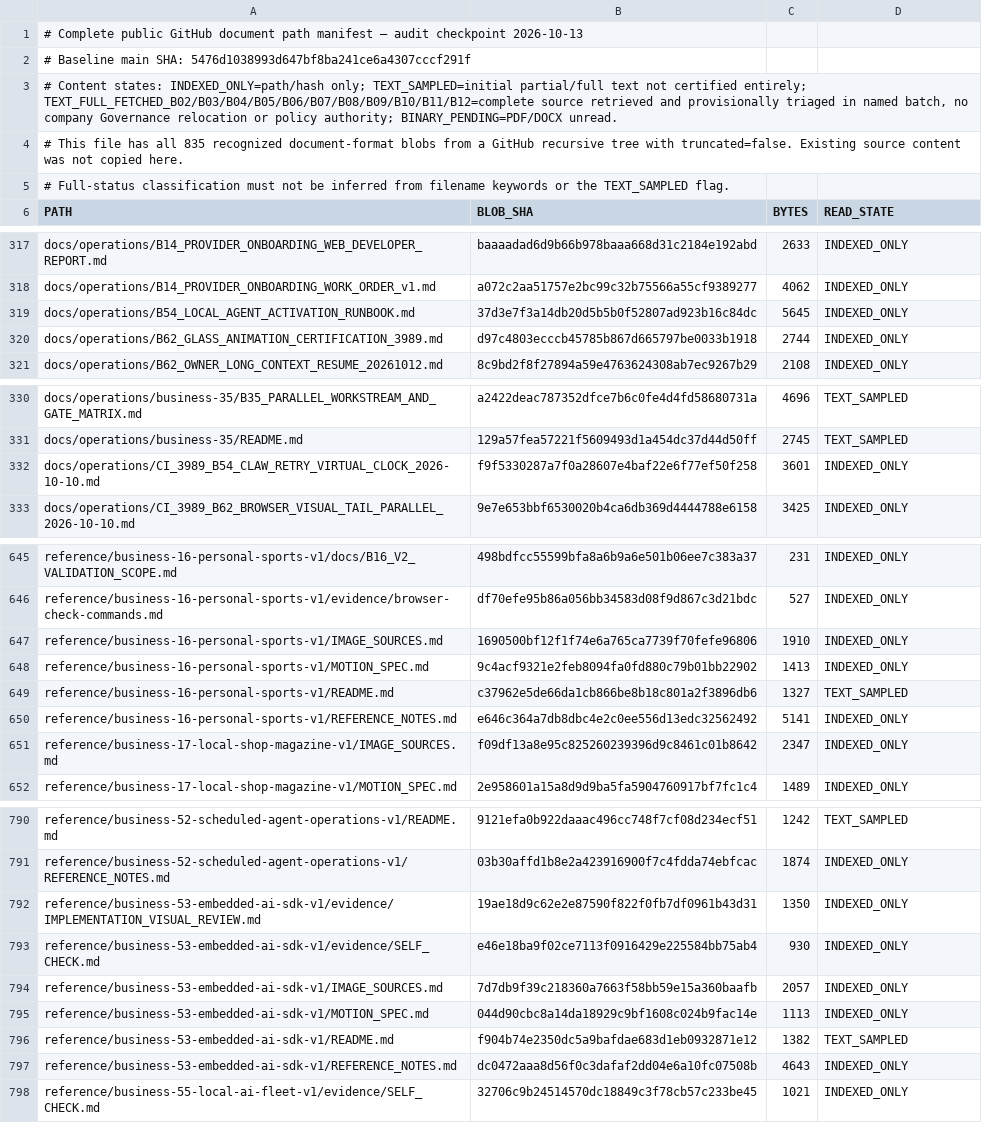
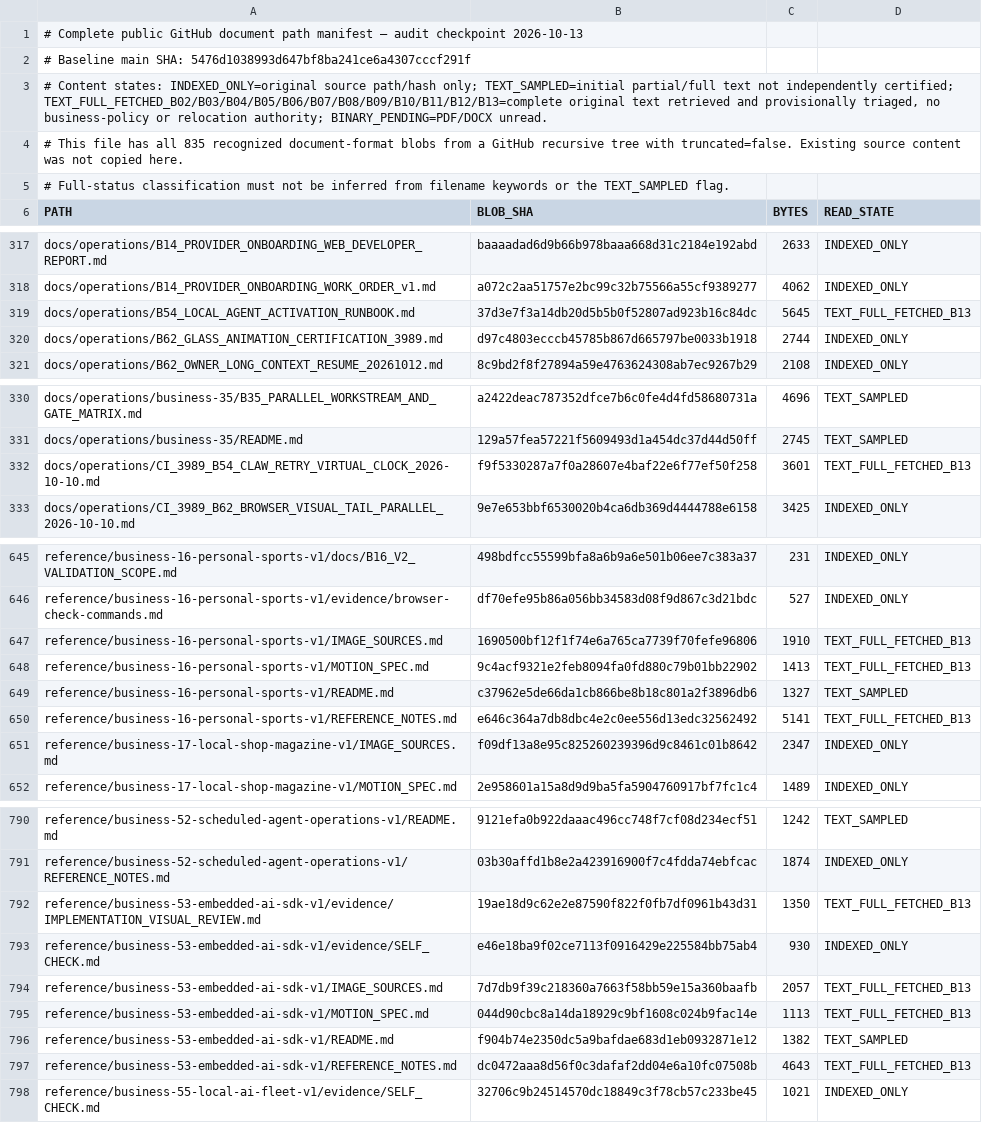
Before and after one commit to skerishKang/ai-revenue-lab, a TSV file: docs/operations/GITHUB_DOCUMENT_AUDIT_MANIFEST_20261013.tsv, drawn as a sheet; only a part is shown, gaps mark what is left out; the diff covers the shown part only.

Commit message:
docs(audit): triage B54 activation and four business references (Batch 13)

```diff
--- a/docs/operations/GITHUB_DOCUMENT_AUDIT_MANIFEST_20261013.tsv
+++ b/docs/operations/GITHUB_DOCUMENT_AUDIT_MANIFEST_20261013.tsv
@@ -2,3 +2,3 @@
 # Baseline main SHA: 5476d1038993d647bf8ba241ce6a4307cccf291f
-# Content states: INDEXED_ONLY=path/hash only; TEXT_SAMPLED=initial partial/full text not certified entirely; TEXT_FULL_FETCHED_B02/B03/B04/B05/B06/B07/B08/B09/B10/B11/B12=complete source retrieved and provisionally triaged in named batch, no company Governance relocation or policy authority; BINARY_PENDING=PDF/DOCX unread.
+# Content states: INDEXED_ONLY=original source path/hash only; TEXT_SAMPLED=initial partial/full text not independently certified; TEXT_FULL_FETCHED_B02/B03/B04/B05/B06/B07/B08/B09/B10/B11/B12/B13=complete original text retrieved and provisionally triaged, no business-policy or relocation authority; BINARY_PENDING=PDF/DOCX unread.
 # This file has all 835 recognized document-format blobs from a GitHub recursive tree with truncated=false. Existing source content was not copied here.
@@ -318,3 +318,3 @@ docs/operations/B14_PROVIDER_ONBOARDING_WEB_DEVELOPER_REPORT.md	baaaadad6d9b66b9
 docs/operations/B14_PROVIDER_ONBOARDING_WORK_ORDER_v1.md	a072c2aa51757e2bc99c32b75566a55cf9389277	4062	INDEXED_ONLY
-docs/operations/B54_LOCAL_AGENT_ACTIVATION_RUNBOOK.md	37d3e7f3a14db20d5b5b0f52807ad923b16c84dc	5645	INDEXED_ONLY
+docs/operations/B54_LOCAL_AGENT_ACTIVATION_RUNBOOK.md	37d3e7f3a14db20d5b5b0f52807ad923b16c84dc	5645	TEXT_FULL_FETCHED_B13
 docs/operations/B62_GLASS_ANIMATION_CERTIFICATION_3989.md	d97c4803ecccb45785b867d665797be0033b1918	2744	INDEXED_ONLY
@@ -331,3 +331,3 @@ docs/operations/business-35/B35_PARALLEL_WORKSTREAM_AND_GATE_MATRIX.md	a2422deac
 docs/operations/business-35/README.md	129a57fea57221f5609493d1a454dc37d44d50ff	2745	TEXT_SAMPLED
-docs/operations/CI_3989_B54_CLAW_RETRY_VIRTUAL_CLOCK_2026-10-10.md	f9f5330287a7f0a28607e4baf22e6f77ef50f258	3601	INDEXED_ONLY
+docs/operations/CI_3989_B54_CLAW_RETRY_VIRTUAL_CLOCK_2026-10-10.md	f9f5330287a7f0a28607e4baf22e6f77ef50f258	3601	TEXT_FULL_FETCHED_B13
 docs/operations/CI_3989_B62_BROWSER_VISUAL_TAIL_PARALLEL_2026-10-10.md	9e7e653bbf6530020b4ca6db369d4444788e6158	3425	INDEXED_ONLY
@@ -646,6 +646,6 @@ reference/business-16-personal-sports-v1/docs/B16_V2_VALIDATION_SCOPE.md	498bdfc
 reference/business-16-personal-sports-v1/evidence/browser-check-commands.md	df70efe95b86a056bb34583d08f9d867c3d21bdc	527	INDEXED_ONLY
-reference/business-16-personal-sports-v1/IMAGE_SOURCES.md	1690500bf12f1f74e6a765ca7739f70fefe96806	1910	INDEXED_ONLY
-reference/business-16-personal-sports-v1/MOTION_SPEC.md	9c4acf9321e2feb8094fa0fd880c79b01bb22902	1413	INDEXED_ONLY
+reference/business-16-personal-sports-v1/IMAGE_SOURCES.md	1690500bf12f1f74e6a765ca7739f70fefe96806	1910	TEXT_FULL_FETCHED_B13
+reference/business-16-personal-sports-v1/MOTION_SPEC.md	9c4acf9321e2feb8094fa0fd880c79b01bb22902	1413	TEXT_FULL_FETCHED_B13
 reference/business-16-personal-sports-v1/README.md	c37962e5de66da1cb866be8b18c801a2f3896db6	1327	TEXT_SAMPLED
-reference/business-16-personal-sports-v1/REFERENCE_NOTES.md	e646c364a7db8dbc4e2c0ee556d13edc32562492	5141	INDEXED_ONLY
+reference/business-16-personal-sports-v1/REFERENCE_NOTES.md	e646c364a7db8dbc4e2c0ee556d13edc32562492	5141	TEXT_FULL_FETCHED_B13
 reference/business-17-local-shop-magazine-v1/IMAGE_SOURCES.md	f09df13a8e95c825260239396d9c8461c01b8642	2347	INDEXED_ONLY
@@ -791,8 +791,8 @@ reference/business-52-scheduled-agent-operations-v1/README.md	9121efa0b922daaac4
 reference/business-52-scheduled-agent-operations-v1/REFERENCE_NOTES.md	03b30affd1b8e2a423916900f7c4fdda74ebfcac	1874	INDEXED_ONLY
-reference/business-53-embedded-ai-sdk-v1/evidence/IMPLEMENTATION_VISUAL_REVIEW.md	19ae18d9c62e2e87590f822f0fb7df0961b43d31	1350	INDEXED_ONLY
+reference/business-53-embedded-ai-sdk-v1/evidence/IMPLEMENTATION_VISUAL_REVIEW.md	19ae18d9c62e2e87590f822f0fb7df0961b43d31	1350	TEXT_FULL_FETCHED_B13
 reference/business-53-embedded-ai-sdk-v1/evidence/SELF_CHECK.md	e46e18ba9f02ce7113f0916429e225584bb75ab4	930	INDEXED_ONLY
-reference/business-53-embedded-ai-sdk-v1/IMAGE_SOURCES.md	7d7db9f39c218360a7663f58bb59e15a360baafb	2057	INDEXED_ONLY
-reference/business-53-embedded-ai-sdk-v1/MOTION_SPEC.md	044d90cbc8a14da18929c9bf1608c024b9fac14e	1113	INDEXED_ONLY
+reference/business-53-embedded-ai-sdk-v1/IMAGE_SOURCES.md	7d7db9f39c218360a7663f58bb59e15a360baafb	2057	TEXT_FULL_FETCHED_B13
+reference/business-53-embedded-ai-sdk-v1/MOTION_SPEC.md	044d90cbc8a14da18929c9bf1608c024b9fac14e	1113	TEXT_FULL_FETCHED_B13
 reference/business-53-embedded-ai-sdk-v1/README.md	f904b74e2350dc5a9bafdae683d1eb0932871e12	1382	TEXT_SAMPLED
-reference/business-53-embedded-ai-sdk-v1/REFERENCE_NOTES.md	dc0472aaa8d56f0c3dafaf2dd04e6a10fc07508b	4643	INDEXED_ONLY
+reference/business-53-embedded-ai-sdk-v1/REFERENCE_NOTES.md	dc0472aaa8d56f0c3dafaf2dd04e6a10fc07508b	4643	TEXT_FULL_FETCHED_B13
 reference/business-55-local-ai-fleet-v1/evidence/SELF_CHECK.md	32706c9b24514570dc18849c3f78cb57c233be45	1021	INDEXED_ONLY
```
Also changed, not shown: 16 edited cells elsewhere in this file, 2 other files.
